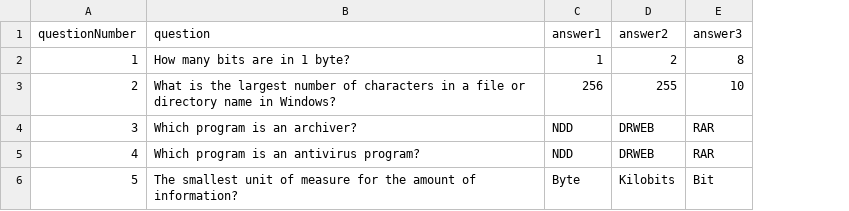
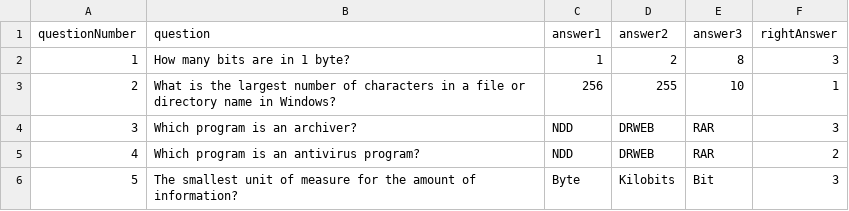
Before and after one commit to mkushcheva/OtusHomeWork, a CSV file: students-test/src/main/resources/question.csv, drawn as a sheet; the diff names each change by its address in the sheet, - before the commit and + after, or states it on an @@ line.

```diff
--- a/students-test/src/main/resources/question.csv
+++ b/students-test/src/main/resources/question.csv
+column F (rightAnswer), rows 2-6: 3 | 1 | 3 | 2 | 3
```
Also changed, not shown: 19 other files.
